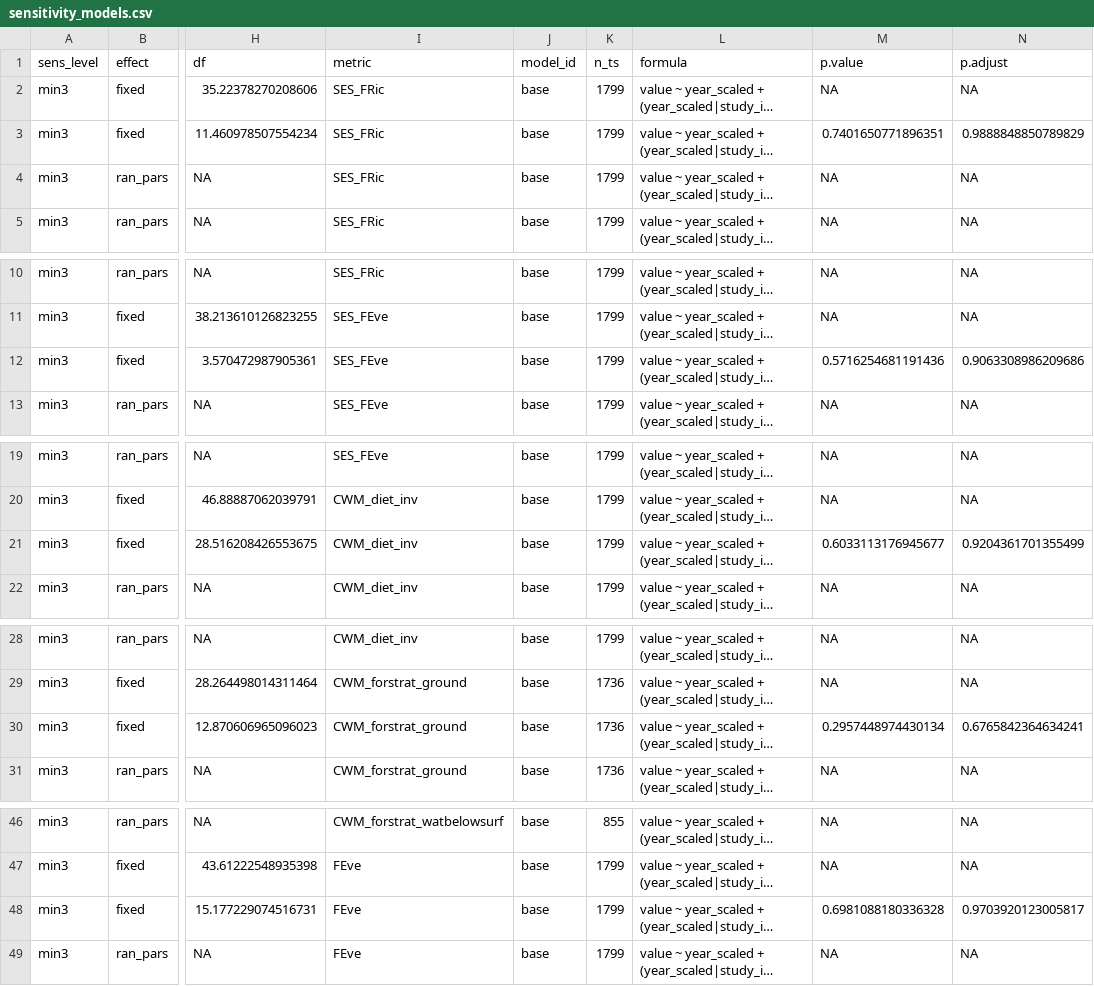
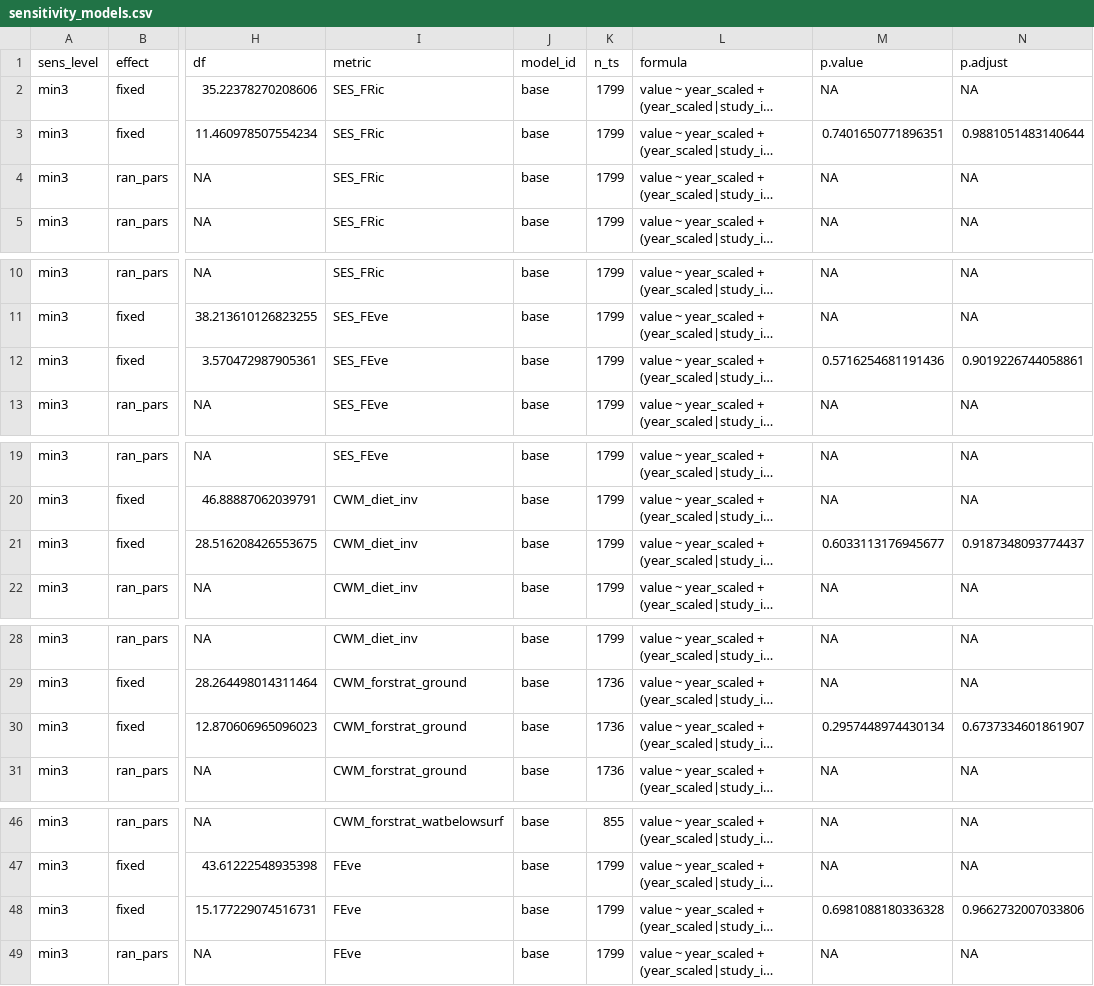
Before and after one commit to karinorman/biodivTS, a CSV file: paper/sensitivity_models.csv, drawn as a sheet; only a part is shown, gaps mark what is left out; long unchanged cells end in …; the diff covers the shown part only; the diff names each change by its address in the sheet, - before the commit and + after, or states it on an @@ line.

```diff
--- a/paper/sensitivity_models.csv
+++ b/paper/sensitivity_models.csv
-N3 (p.adjust): 0.9888848850789829
+N3 (p.adjust): 0.9881051483140644
-N12 (p.adjust): 0.9063308986209686
+N12 (p.adjust): 0.9019226744058861
-N21 (p.adjust): 0.9204361701355499
+N21 (p.adjust): 0.9187348093774437
-N30 (p.adjust): 0.6765842364634241
+N30 (p.adjust): 0.6737334601861907
-N48 (p.adjust): 0.9703920123005817
+N48 (p.adjust): 0.9662732007033806
```
Also changed, not shown: 132 edited cells elsewhere in this file, paper/model_estimates_supp.csv, 1 other file.
